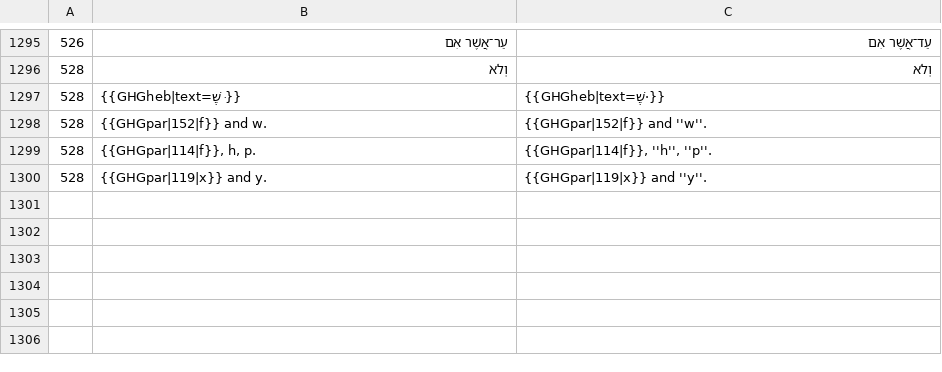
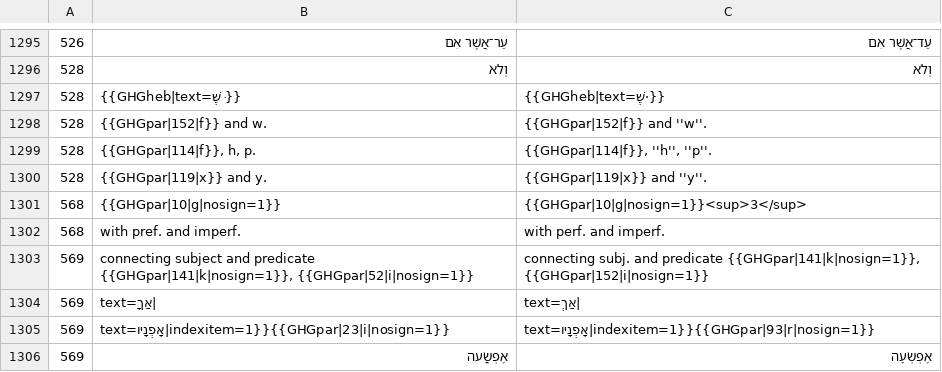
Before and after one commit to mitchellpalermo/Genesius-grammar, a TSV file: gesenius/proof/corrections.tsv, drawn as a sheet; only a part is shown, gaps mark what is left out.

```diff
--- a/gesenius/proof/corrections.tsv
+++ b/gesenius/proof/corrections.tsv
@@ -1300 +1300,7 @@
 528	{{GHGpar|119|x}} and y.	{{GHGpar|119|x}} and ''y''.
+568	{{GHGpar|10|g|nosign=1}}	{{GHGpar|10|g|nosign=1}}<sup>3</sup>
+568	with pref. and imperf.	with perf. and imperf.
+569	connecting subject and predicate {{GHGpar|141|k|nosign=1}}, {{GHGpar|52|i|nosign=1}}	connecting subj. and predicate {{GHGpar|141|k|nosign=1}}, {{GHGpar|152|i|nosign=1}}
+569	text=אַךָ|	text=אַךְ|
+569	text=אָפְנָיו|indexitem=1}}{{GHGpar|23|i|nosign=1}}	text=אָפְנָיו|indexitem=1}}{{GHGpar|93|r|nosign=1}}
+569	אֶפְשֳׂעה	אֶפְשְׂעָה
```
Also changed, not shown: gesenius/proof/review.tsv, gesenius/proof/status.tsv, 7 other files.
